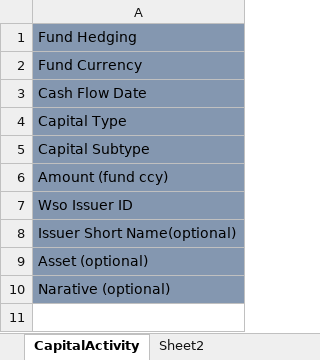
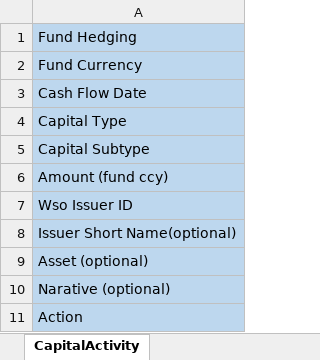
Before and after one commit to RohanpolARC/ArkDemoApp, an Excel workbook: ArkWebApp/src/assets/files/templates/CapitalActivityUploadTemplate.xlsx, sheet CapitalActivity, drawn as a sheet; values as stored, in another font and other column widths than the file's, no borders; the diff names each change by its address in the sheet, - before the commit and + after, or states it on an @@ line.

Commit message:
AC-90. WSO Issuer ID UI validation.
Excel sheet locked.
WSOIssuerID validation added to grid.
WSOIssuerID inclusion in refData.

```diff
--- a/ArkWebApp/src/assets/files/templates/CapitalActivityUploadTemplate.xlsx (sheet CapitalActivity)
+++ b/ArkWebApp/src/assets/files/templates/CapitalActivityUploadTemplate.xlsx (sheet CapitalActivity)
@@ sheet tab hidden: Sheet2 @@
-A1:A10 fill: #8497B0
+A1:A10 fill: #BDD7EE
+row 11: Action
```
Also changed, not shown: 5 other files.
